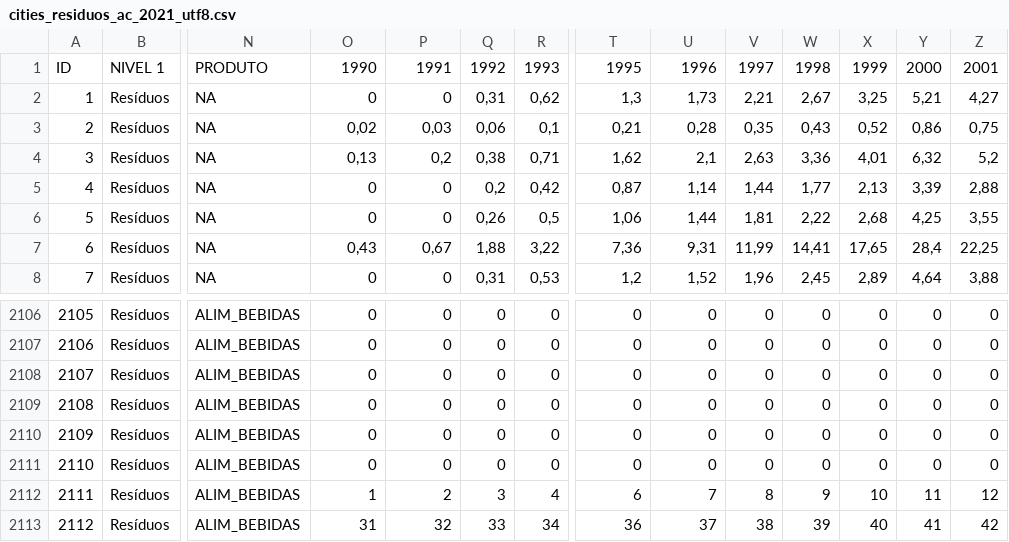
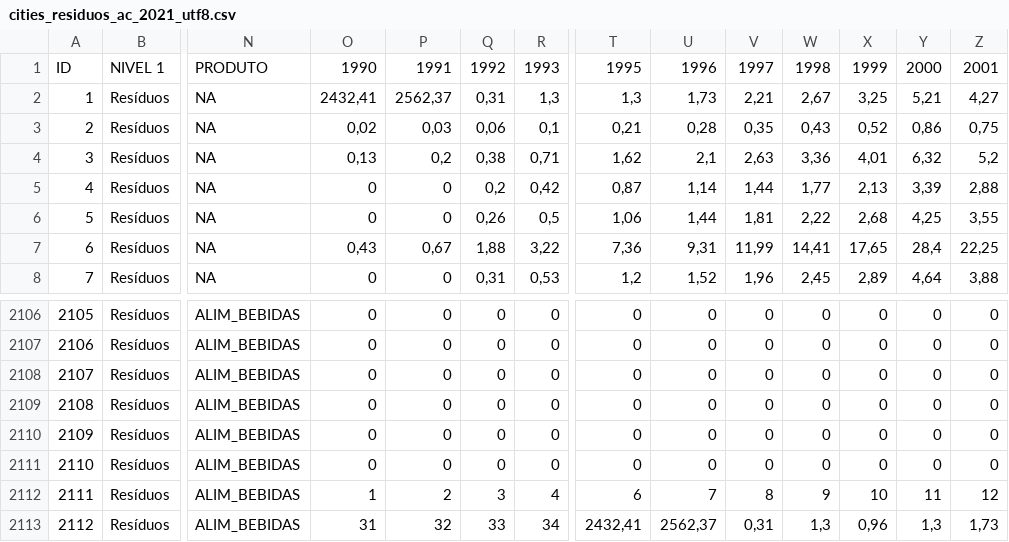
Before and after one commit to felipemrvieira/rails7-sample-app, a CSV file: public/cities_residuos_ac_2021_utf8.csv, drawn as a sheet; only a part is shown, gaps mark what is left out; the diff names each change by its address in the sheet, - before the commit and + after, or states it on an @@ line.

```diff
--- a/public/cities_residuos_ac_2021_utf8.csv
+++ b/public/cities_residuos_ac_2021_utf8.csv
-O2: 0
+O2: 2432,41
-P2: 0
+P2: 2562,37
-R2: 0,62
+R2: 1,3
-T2113: 36
+T2113: 2432,41
-U2113: 37
+U2113: 2562,37
-V2113: 38
+V2113: 0,31
-W2113: 39
+W2113: 1,3
-X2113: 40
+X2113: 0,96
-Y2113: 41
+Y2113: 1,3
-Z2113: 42
+Z2113: 1,73
```
Also changed, not shown: 15 other files.
